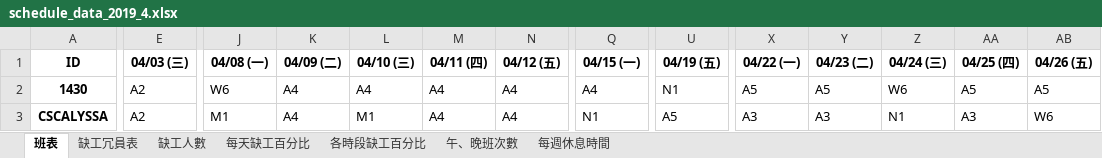
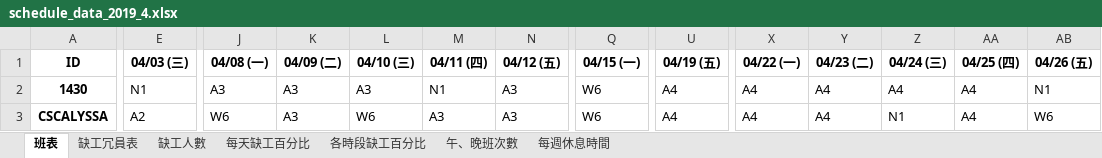
Before and after one commit to h920032/IM_project, an Excel workbook: schedule_data_2019_4.xlsx, sheet 班表, drawn as a sheet; only a part is shown, gaps mark what is left out; values as stored, in another font and other column widths than the file's, no borders; the diff covers the shown part only; the diff names each change by its address in the sheet, - before the commit and + after, or states it on an @@ line.

```diff
--- a/schedule_data_2019_4.xlsx (sheet 班表)
+++ b/schedule_data_2019_4.xlsx (sheet 班表)
-E2 (04/03 (三)): A2
+E2 (04/03 (三)): N1
-J2 (04/08 (一)): W6
+J2 (04/08 (一)): A3
-K2:K3 (04/09 (二)): A4
+K2:K3 (04/09 (二)): A3
-L2 (04/10 (三)): A4
+L2 (04/10 (三)): A3
-M2 (04/11 (四)): A4
+M2 (04/11 (四)): N1
-N2:N3 (04/12 (五)): A4
+N2:N3 (04/12 (五)): A3
-Q2 (04/15 (一)): A4
+Q2 (04/15 (一)): W6
-U2 (04/19 (五)): N1
+U2 (04/19 (五)): A4
-X2 (04/22 (一)): A5
+X2 (04/22 (一)): A4
-Y2 (04/23 (二)): A5
+Y2 (04/23 (二)): A4
-Z2 (04/24 (三)): W6
+Z2 (04/24 (三)): A4
-AA2 (04/25 (四)): A5
+AA2 (04/25 (四)): A4
-AB2 (04/26 (五)): A5
+AB2 (04/26 (五)): N1
-J3 (04/08 (一)): M1
+J3 (04/08 (一)): W6
-L3 (04/10 (三)): M1
+L3 (04/10 (三)): W6
-M3 (04/11 (四)): A4
+M3 (04/11 (四)): A3
-Q3 (04/15 (一)): N1
+Q3 (04/15 (一)): W6
-U3 (04/19 (五)): A5
+U3 (04/19 (五)): A4
-X3 (04/22 (一)): A3
+X3 (04/22 (一)): A4
-Y3 (04/23 (二)): A3
+Y3 (04/23 (二)): A4
-AA3 (04/25 (四)): A3
+AA3 (04/25 (四)): A4
```
Also changed, not shown: 383 edited cells elsewhere in this sheet, sheet 缺工冗員表, sheet 每週休息時間, sheet 缺工人數, sheet 每天缺工百分比, sheet 各時段缺工百分比, sheet 午、晚班次數, 6 other files.
